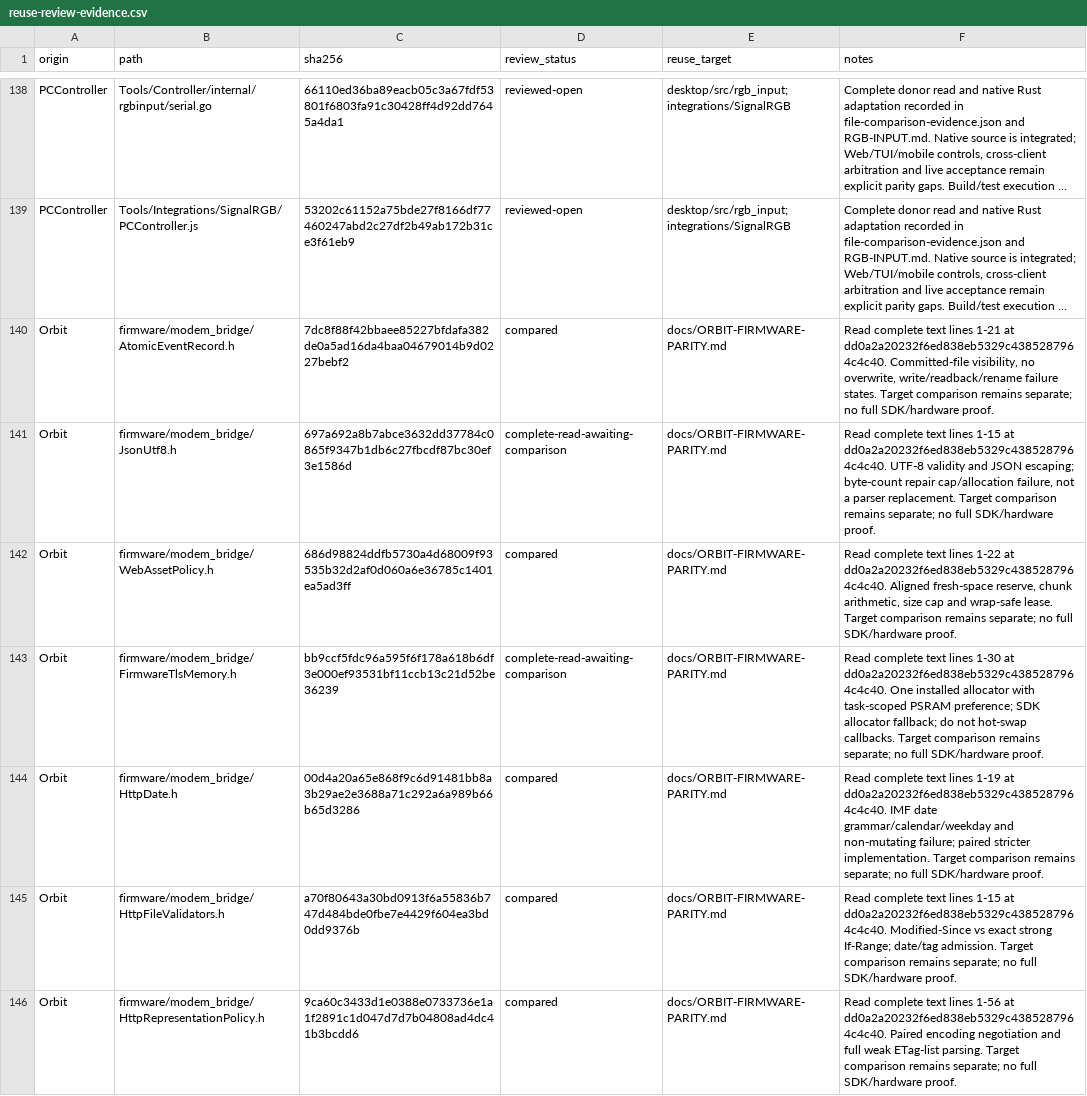
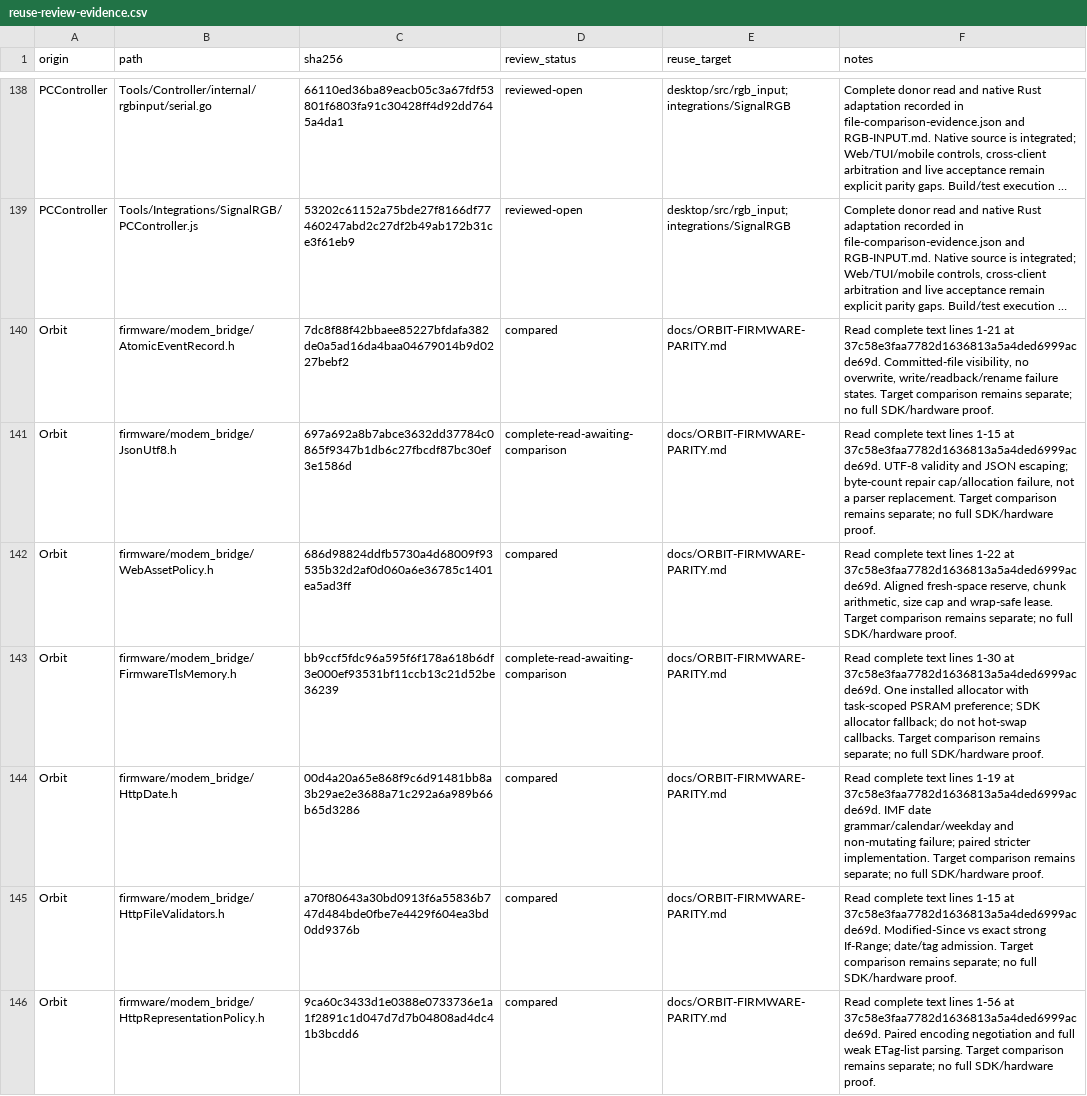
Before and after one commit to DRSDavidSoft/PakarController, a CSV file: docs/reuse-review-evidence.csv, drawn as a sheet; only a part is shown, gaps mark what is left out; long unchanged cells end in …; the diff covers the shown part only; the diff names each change by its address in the sheet, - before the commit and + after, or states it on an @@ line.

```diff
--- a/docs/reuse-review-evidence.csv
+++ b/docs/reuse-review-evidence.csv
-F140 (notes): …1-21 at dd0a2a20232f6ed838eb5329c4385287964c4c40. Committed-file visibility,…
+F140 (notes): …1-21 at 37c58e3faa7782d1636813a5a4ded6999acde69d. Committed-file visibility,…
-F141 (notes): …1-15 at dd0a2a20232f6ed838eb5329c4385287964c4c40. UTF-8 validity…
+F141 (notes): …1-15 at 37c58e3faa7782d1636813a5a4ded6999acde69d. UTF-8 validity…
-F142 (notes): …1-22 at dd0a2a20232f6ed838eb5329c4385287964c4c40. Aligned fresh-space…
+F142 (notes): …1-22 at 37c58e3faa7782d1636813a5a4ded6999acde69d. Aligned fresh-space…
-F143 (notes): …1-30 at dd0a2a20232f6ed838eb5329c4385287964c4c40. One installed…
+F143 (notes): …1-30 at 37c58e3faa7782d1636813a5a4ded6999acde69d. One installed…
-F144 (notes): …1-19 at dd0a2a20232f6ed838eb5329c4385287964c4c40. IMF date…
+F144 (notes): …1-19 at 37c58e3faa7782d1636813a5a4ded6999acde69d. IMF date…
-F145 (notes): …1-15 at dd0a2a20232f6ed838eb5329c4385287964c4c40. Modified-Since vs…
+F145 (notes): …1-15 at 37c58e3faa7782d1636813a5a4ded6999acde69d. Modified-Since vs…
-F146 (notes): …1-56 at dd0a2a20232f6ed838eb5329c4385287964c4c40. Paired encoding…
+F146 (notes): …1-56 at 37c58e3faa7782d1636813a5a4ded6999acde69d. Paired encoding…
```
Also changed, not shown: 51 edited cells elsewhere in this file, 7 other files.
